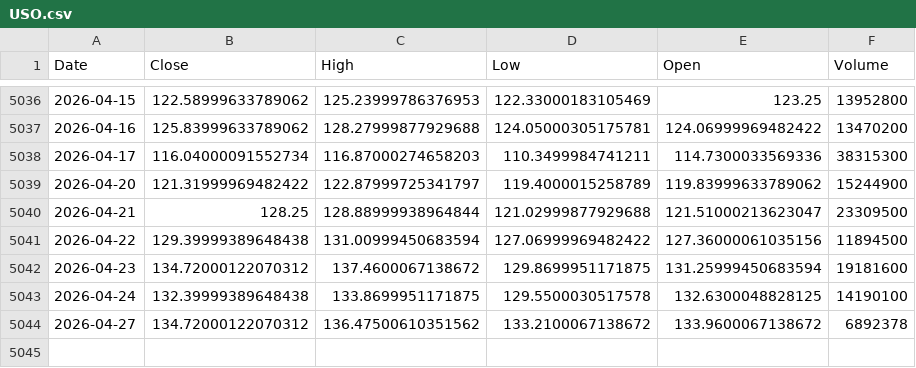
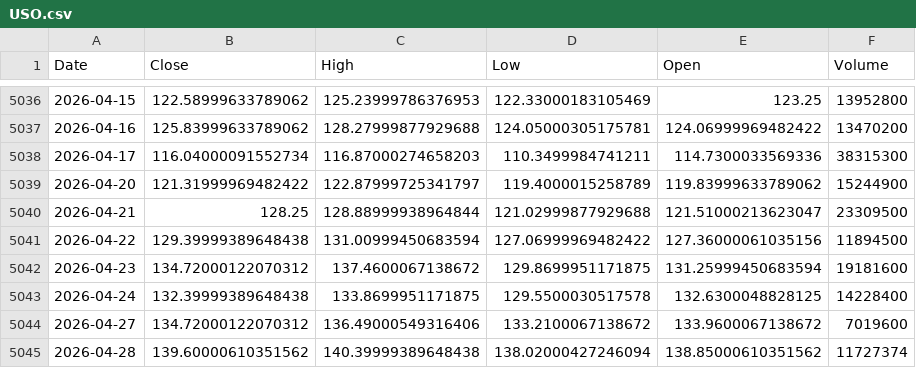
Before and after one commit to kittycapital/etf-seasonality, a CSV file: data/USO.csv, drawn as a sheet; only a part is shown, gaps mark what is left out.

```diff
--- a/data/USO.csv
+++ b/data/USO.csv
@@ -5042,3 +5042,4 @@ Date,Close,High,Low,Open,Volume
 2026-04-23,134.72000122070312,137.4600067138672,129.8699951171875,131.25999450683594,19181600
-2026-04-24,132.39999389648438,133.8699951171875,129.5500030517578,132.6300048828125,14190100
-2026-04-27,134.72000122070312,136.47500610351562,133.2100067138672,133.9600067138672,6892378
+2026-04-24,132.39999389648438,133.8699951171875,129.5500030517578,132.6300048828125,14228400
+2026-04-27,134.72000122070312,136.49000549316406,133.2100067138672,133.9600067138672,7019600
+2026-04-28,139.60000610351562,140.39999389648438,138.02000427246094,138.85000610351562,11727374
```
Also changed, not shown: data/DIA.csv, data/EWY.csv, 12 other files.
